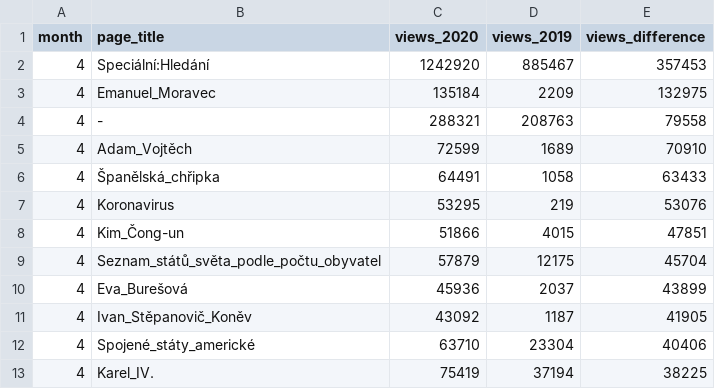
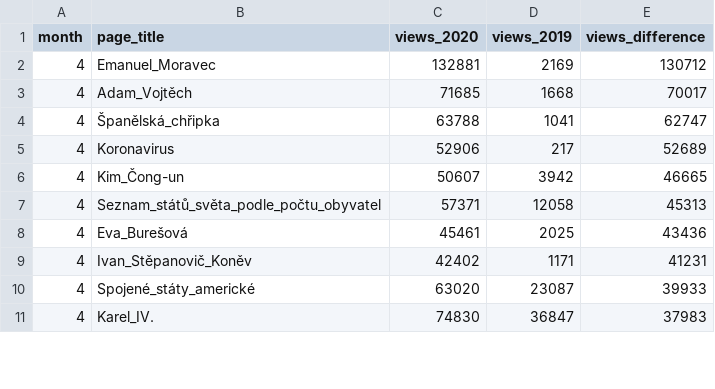
Before and after one commit to wmcz/blogpost-cswiki-in-covid-year, a TSV file: data/cswiki_pageviews_difference_2019_2020_April.tsv, drawn as a sheet; only a part is shown; the diff covers the shown part only.

```diff
--- a/data/cswiki_pageviews_difference_2019_2020_April.tsv
+++ b/data/cswiki_pageviews_difference_2019_2020_April.tsv
@@ -1,13 +1,11 @@
 month	page_title	views_2020	views_2019	views_difference
-4	Speciální:Hledání	1242920	885467	357453
-4	Emanuel_Moravec	135184	2209	132975
-4	-	288321	208763	79558
-4	Adam_Vojtěch	72599	1689	70910
-4	Španělská_chřipka	64491	1058	63433
-4	Koronavirus	53295	219	53076
-4	Kim_Čong-un	51866	4015	47851
-4	Seznam_států_světa_podle_počtu_obyvatel	57879	12175	45704
-4	Eva_Burešová	45936	2037	43899
-4	Ivan_Stěpanovič_Koněv	43092	1187	41905
-4	Spojené_státy_americké	63710	23304	40406
-4	Karel_IV.	75419	37194	38225
+4	Emanuel_Moravec	132881	2169	130712
+4	Adam_Vojtěch	71685	1668	70017
+4	Španělská_chřipka	63788	1041	62747
+4	Koronavirus	52906	217	52689
+4	Kim_Čong-un	50607	3942	46665
+4	Seznam_států_světa_podle_počtu_obyvatel	57371	12058	45313
+4	Eva_Burešová	45461	2025	43436
+4	Ivan_Stěpanovič_Koněv	42402	1171	41231
+4	Spojené_státy_americké	63020	23087	39933
+4	Karel_IV.	74830	36847	37983
```
Also changed, not shown: 3 added rows, 1 removed row and 20 edited cells elsewhere in this file, data/cswiki_pageviews_difference_2019_2020_December.tsv, data/cswiki_pageviews_difference_2019_2020_July.tsv, 4 other files.
